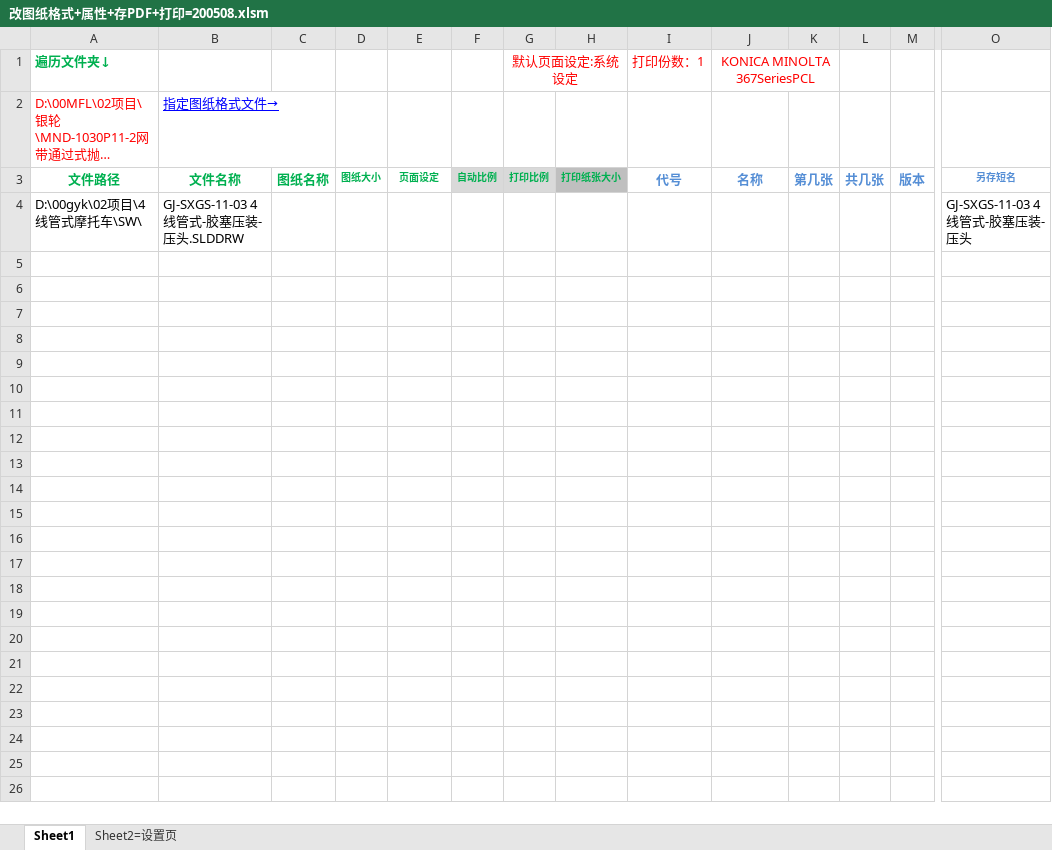
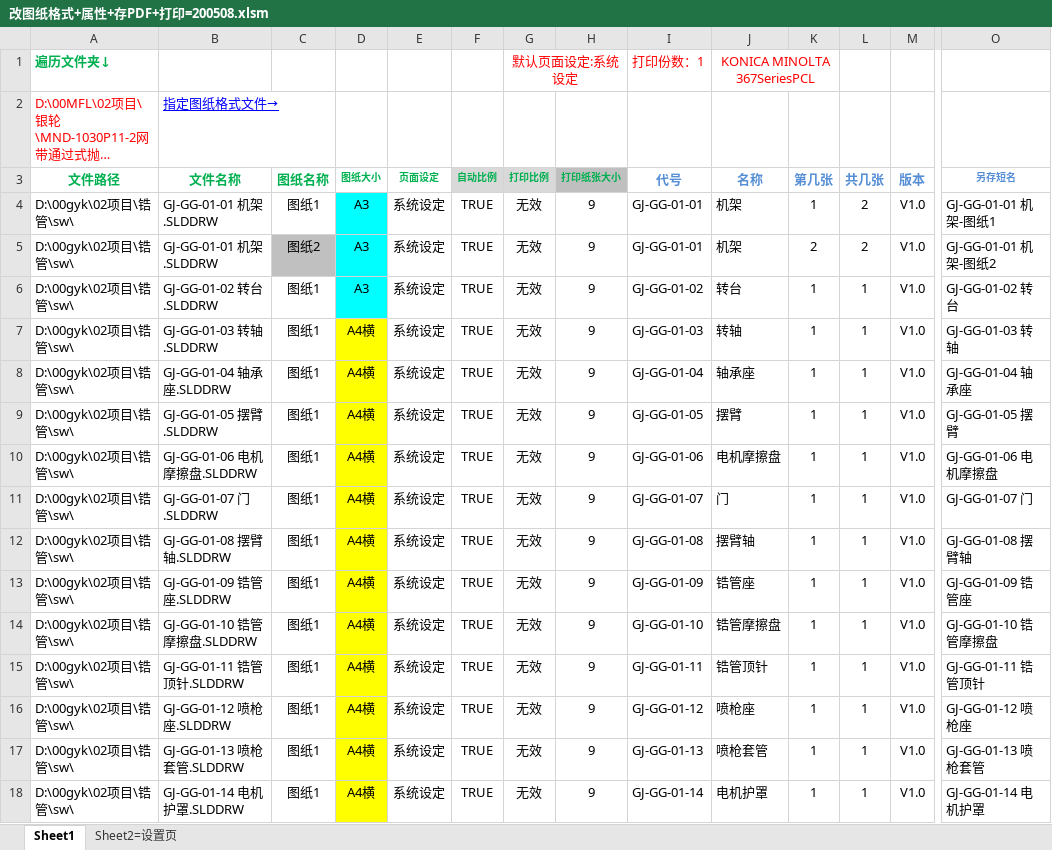
Before and after one commit to xiaoquanamm/SWVBA, an Excel workbook: 改图纸格式+属性+存PDF+打印=200508.xlsm, sheet Sheet1, drawn as a sheet; only a part is shown, gaps mark what is left out; long unchanged cells end in …; values as stored, in another font and other column widths than the file's, no borders; charts and pictures and conditional formats not drawn; removed rows and columns are numbered as before the commit, all else as after; rows hold the shown columns only; the diff names each change by its address in the sheet, - before the commit and + after, or states it on an @@ line.

```diff
--- a/改图纸格式+属性+存PDF+打印=200508.xlsm (sheet Sheet1)
+++ b/改图纸格式+属性+存PDF+打印=200508.xlsm (sheet Sheet1)
-row 4: D:\00gyk\02项目\4线管式摩托车\SW\ | GJ-SXGS-11-03 4线管式-胶塞压装-压头.SLDDRW |  |  |  |  |  |  |  |  |  |  |  | GJ-SXGS-11-03 4线管式-胶塞压装-压头
+row 4: D:\00gyk\02项目\锆管\sw\ | GJ-GG-01-01 机架.SLDDRW | 图纸1 | A3 | 系统设定 | TRUE | 无效 | 9 | GJ-GG-01-01 | 机架 | 1 | 2 | V1.0 | GJ-GG-01-01 机架-图纸1
+row 5: D:\00gyk\02项目\锆管\sw\ | GJ-GG-01-01 机架.SLDDRW | 图纸2 | A3 | 系统设定 | TRUE | 无效 | 9 | GJ-GG-01-01 | 机架 | 2 | 2 | V1.0 | GJ-GG-01-01 机架-图纸2
+row 6: D:\00gyk\02项目\锆管\sw\ | GJ-GG-01-02 转台.SLDDRW | 图纸1 | A3 | 系统设定 | TRUE | 无效 | 9 | GJ-GG-01-02 | 转台 | 1 | 1 | V1.0 | GJ-GG-01-02 转台
+row 7: D:\00gyk\02项目\锆管\sw\ | GJ-GG-01-03 转轴.SLDDRW | 图纸1 | A4横 | 系统设定 | TRUE | 无效 | 9 | GJ-GG-01-03 | 转轴 | 1 | 1 | V1.0 | GJ-GG-01-03 转轴
+row 8: D:\00gyk\02项目\锆管\sw\ | GJ-GG-01-04 轴承座.SLDDRW | 图纸1 | A4横 | 系统设定 | TRUE | 无效 | 9 | GJ-GG-01-04 | 轴承座 | 1 | 1 | V1.0 | GJ-GG-01-04 轴承座
+row 9: D:\00gyk\02项目\锆管\sw\ | GJ-GG-01-05 摆臂.SLDDRW | 图纸1 | A4横 | 系统设定 | TRUE | 无效 | 9 | GJ-GG-01-05 | 摆臂 | 1 | 1 | V1.0 | GJ-GG-01-05 摆臂
+row 10: D:\00gyk\02项目\锆管\sw\ | GJ-GG-01-06 电机摩擦盘.SLDDRW | 图纸1 | A4横 | 系统设定 | TRUE | 无效 | 9 | GJ-GG-01-06 | 电机摩擦盘 | 1 | 1 | V1.0 | GJ-GG-01-06 电机摩擦盘
+row 11: D:\00gyk\02项目\锆管\sw\ | GJ-GG-01-07 门.SLDDRW | 图纸1 | A4横 | 系统设定 | TRUE | 无效 | 9 | GJ-GG-01-07 | 门 | 1 | 1 | V1.0 | GJ-GG-01-07 门
+row 12: D:\00gyk\02项目\锆管\sw\ | GJ-GG-01-08 摆臂轴.SLDDRW | 图纸1 | A4横 | 系统设定 | TRUE | 无效 | 9 | GJ-GG-01-08 | 摆臂轴 | 1 | 1 | V1.0 | GJ-GG-01-08 摆臂轴
+row 13: D:\00gyk\02项目\锆管\sw\ | GJ-GG-01-09 锆管座.SLDDRW | 图纸1 | A4横 | 系统设定 | TRUE | 无效 | 9 | GJ-GG-01-09 | 锆管座 | 1 | 1 | V1.0 | GJ-GG-01-09 锆管座
+row 14: D:\00gyk\02项目\锆管\sw\ | GJ-GG-01-10 锆管摩擦盘.SLDDRW | 图纸1 | A4横 | 系统设定 | TRUE | 无效 | 9 | GJ-GG-01-10 | 锆管摩擦盘 | 1 | 1 | V1.0 | GJ-GG-01-10 锆管摩擦盘
+row 15: D:\00gyk\02项目\锆管\sw\ | GJ-GG-01-11 锆管顶针.SLDDRW | 图纸1 | A4横 | 系统设定 | TRUE | 无效 | 9 | GJ-GG-01-11 | 锆管顶针 | 1 | 1 | V1.0 | GJ-GG-01-11 锆管顶针
+row 16: D:\00gyk\02项目\锆管\sw\ | GJ-GG-01-12 喷枪座.SLDDRW | 图纸1 | A4横 | 系统设定 | TRUE | 无效 | 9 | GJ-GG-01-12 | 喷枪座 | 1 | 1 | V1.0 | GJ-GG-01-12 喷枪座
+row 17: D:\00gyk\02项目\锆管\sw\ | GJ-GG-01-13 喷枪套管.SLDDRW | 图纸1 | A4横 | 系统设定 | TRUE | 无效 | 9 | GJ-GG-01-13 | 喷枪套管 | 1 | 1 | V1.0 | GJ-GG-01-13 喷枪套管
+row 18: D:\00gyk\02项目\锆管\sw\ | GJ-GG-01-14 电机护罩.SLDDRW | 图纸1 | A4横 | 系统设定 | TRUE | 无效 | 9 | GJ-GG-01-14 | 电机护罩 | 1 | 1 | V1.0 | GJ-GG-01-14 电机护罩
```
Also changed, not shown: charts or pictures, 非批量操作=200506.xlsm, 4 other files.
